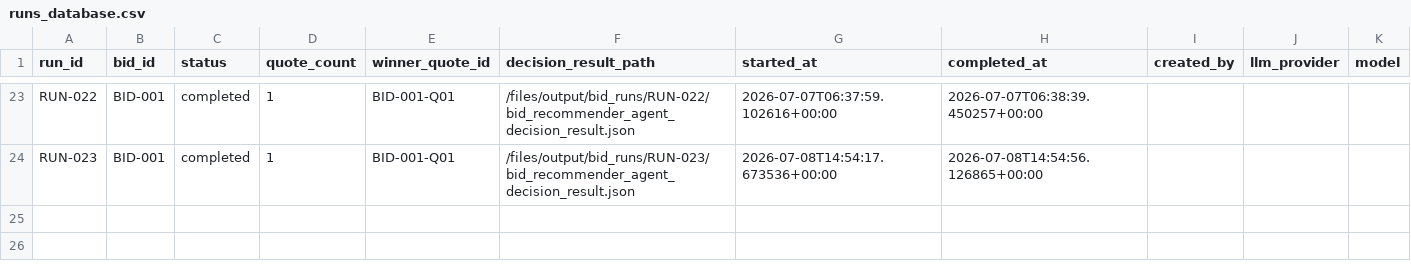
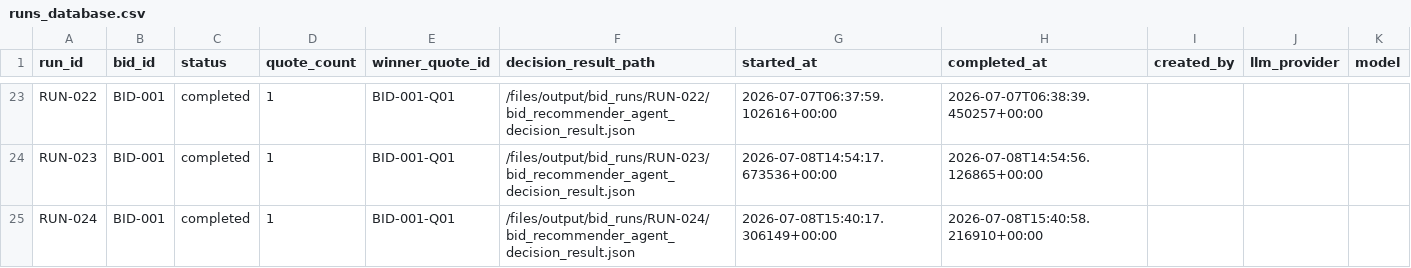
Before and after one commit to chinmaey/premortom-ai, a CSV file: files/output/bid_runs/runs_database.csv, drawn as a sheet; only a part is shown, gaps mark what is left out; the diff names each change by its address in the sheet, - before the commit and + after, or states it on an @@ line.

Commit message:
added vendor agent profile and included the database entry

```diff
--- a/files/output/bid_runs/runs_database.csv
+++ b/files/output/bid_runs/runs_database.csv
+row 25: RUN-024 | BID-001 | completed | 1 | BID-001-Q01 | /files/output/bid_runs/RUN-024/bid_recommender_agent_decision_result.json | 2026-07-08T15:40:17.306149+00:00 | 2026-07-08T15:40:58.216910+00:00
```
Also changed, not shown: 13 other files.
